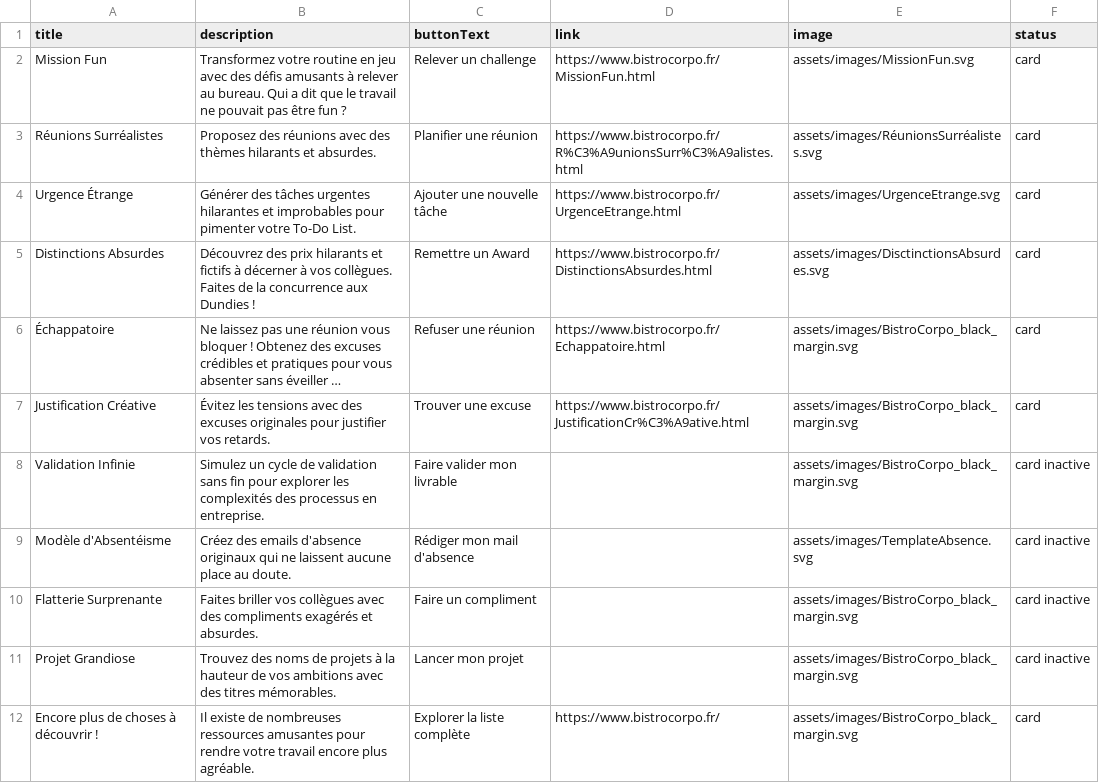
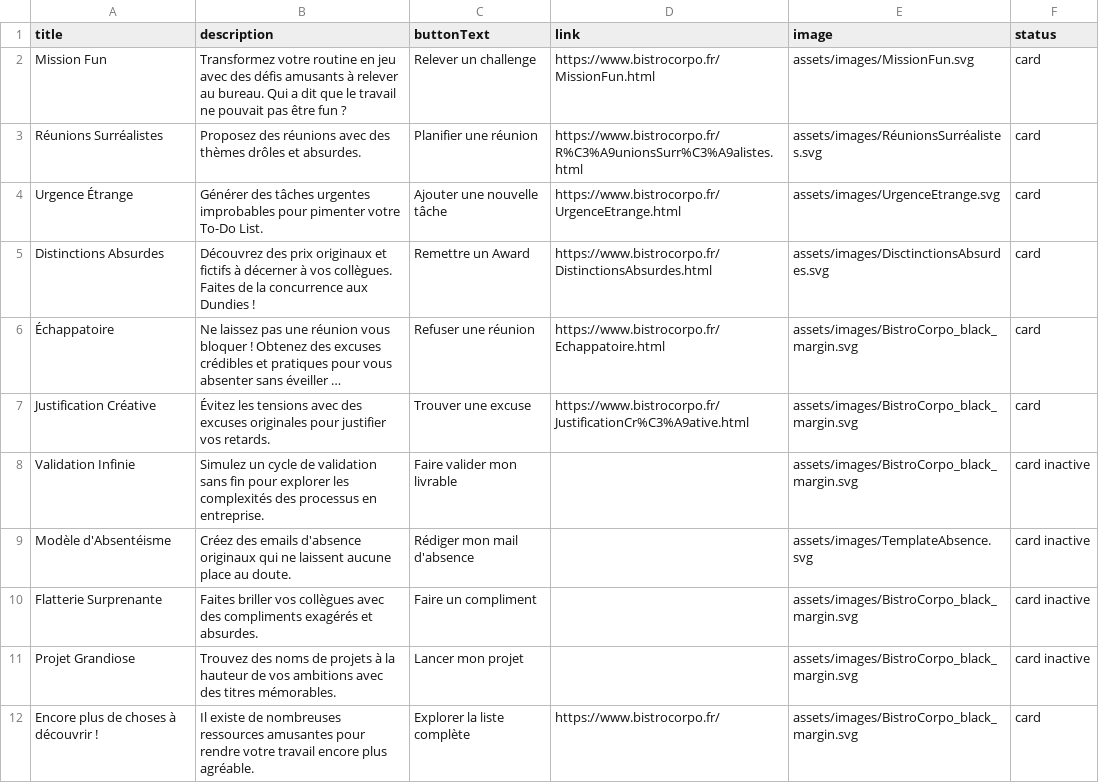
Before and after one commit to blkmnt/BistroCorpo, a CSV file: assets/csv/tools.csv, drawn as a sheet; long unchanged cells end in …; the diff names each change by its address in the sheet, - before the commit and + after, or states it on an @@ line.

Commit message:
Update tools.csv

```diff
--- a/assets/csv/tools.csv
+++ b/assets/csv/tools.csv
-B3 (description): …des thèmes hilarants et absurdes.
+B3 (description): …des thèmes drôles et absurdes.
-B4 (description): …tâches urgentes hilarantes et improbables pour…
+B4 (description): …tâches urgentes improbables pour…
-B5 (description): …des prix hilarants et fictifs…
+B5 (description): …des prix originaux et fictifs…
```
